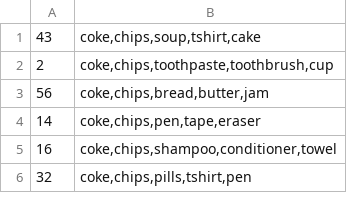
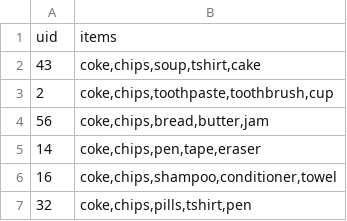
Before and after one commit to Jason834/CS3343-GP, a CSV file: src/dataset-refined.csv, drawn as a sheet; only a part is shown; the diff names each change by its address in the sheet, - before the commit and + after, or states it on an @@ line.

Commit message:
add column name to datasets

```diff
--- a/src/dataset-refined.csv
+++ b/src/dataset-refined.csv
+row 1: uid | items
```
